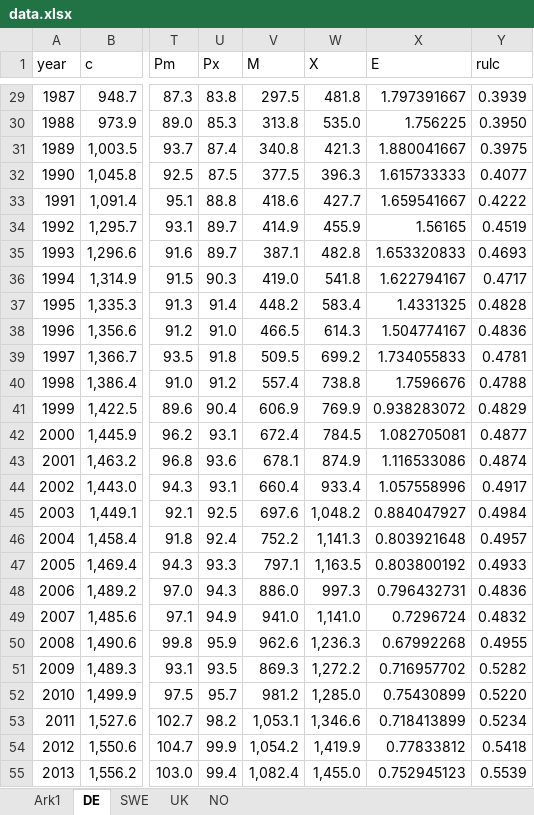
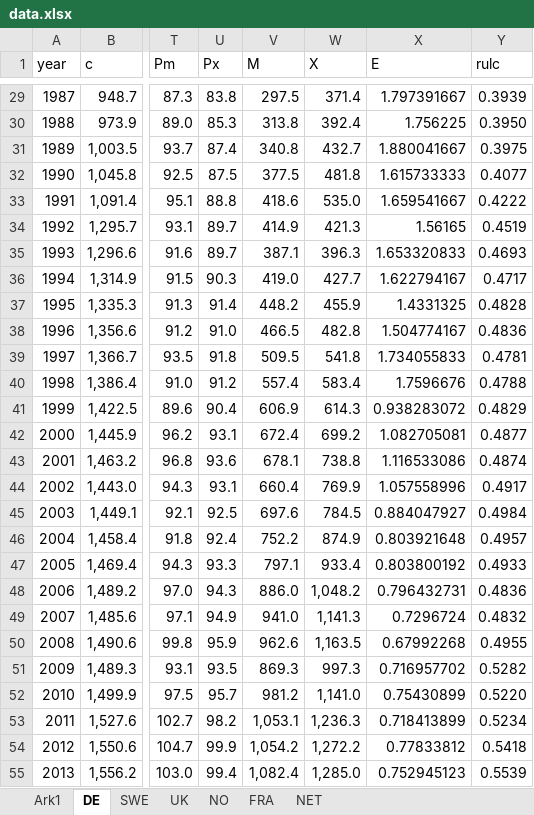
Before and after one commit to JonasElk/projekt4sem, an Excel workbook: data/data.xlsx, sheet DE, drawn as a sheet; only a part is shown, gaps mark what is left out; values as stored, in another font and other column widths than the file's, no borders; the diff covers the shown part only; the diff names each change by its address in the sheet, - before the commit and + after, or states it on an @@ line.

```diff
--- a/data/data.xlsx (sheet DE)
+++ b/data/data.xlsx (sheet DE)
+sheet tab: FRA
+sheet tab: NET
-W29 (X): 481.8
+W29 (X): 371.4
-W30 (X): 535.0
+W30 (X): 392.4
-W31 (X): 421.3
+W31 (X): 432.7
-W32 (X): 396.3
+W32 (X): 481.8
-W33 (X): 427.7
+W33 (X): 535.0
-W34 (X): 455.9
+W34 (X): 421.3
-W35 (X): 482.8
+W35 (X): 396.3
-W36 (X): 541.8
+W36 (X): 427.7
-W37 (X): 583.4
+W37 (X): 455.9
-W38 (X): 614.3
+W38 (X): 482.8
-W39 (X): 699.2
+W39 (X): 541.8
-W40 (X): 738.8
+W40 (X): 583.4
-W41 (X): 769.9
+W41 (X): 614.3
-W42 (X): 784.5
+W42 (X): 699.2
-W43 (X): 874.9
+W43 (X): 738.8
-W44 (X): 933.4
+W44 (X): 769.9
-W45 (X): 1,048.2
+W45 (X): 784.5
-W46 (X): 1,141.3
+W46 (X): 874.9
-W47 (X): 1,163.5
+W47 (X): 933.4
-W48 (X): 997.3
+W48 (X): 1,048.2
-W49 (X): 1,141.0
+W49 (X): 1,141.3
-W50 (X): 1,236.3
+W50 (X): 1,163.5
-W51 (X): 1,272.2
+W51 (X): 997.3
-W52 (X): 1,285.0
+W52 (X): 1,141.0
-W53 (X): 1,346.6
+W53 (X): 1,236.3
-W54 (X): 1,419.9
+W54 (X): 1,272.2
-W55 (X): 1,455.0
+W55 (X): 1,285.0
```
Also changed, not shown: 3 removed rows and 36 edited cells elsewhere in this sheet, sheet NO, data/Rente.xlsx, 8 other files.
